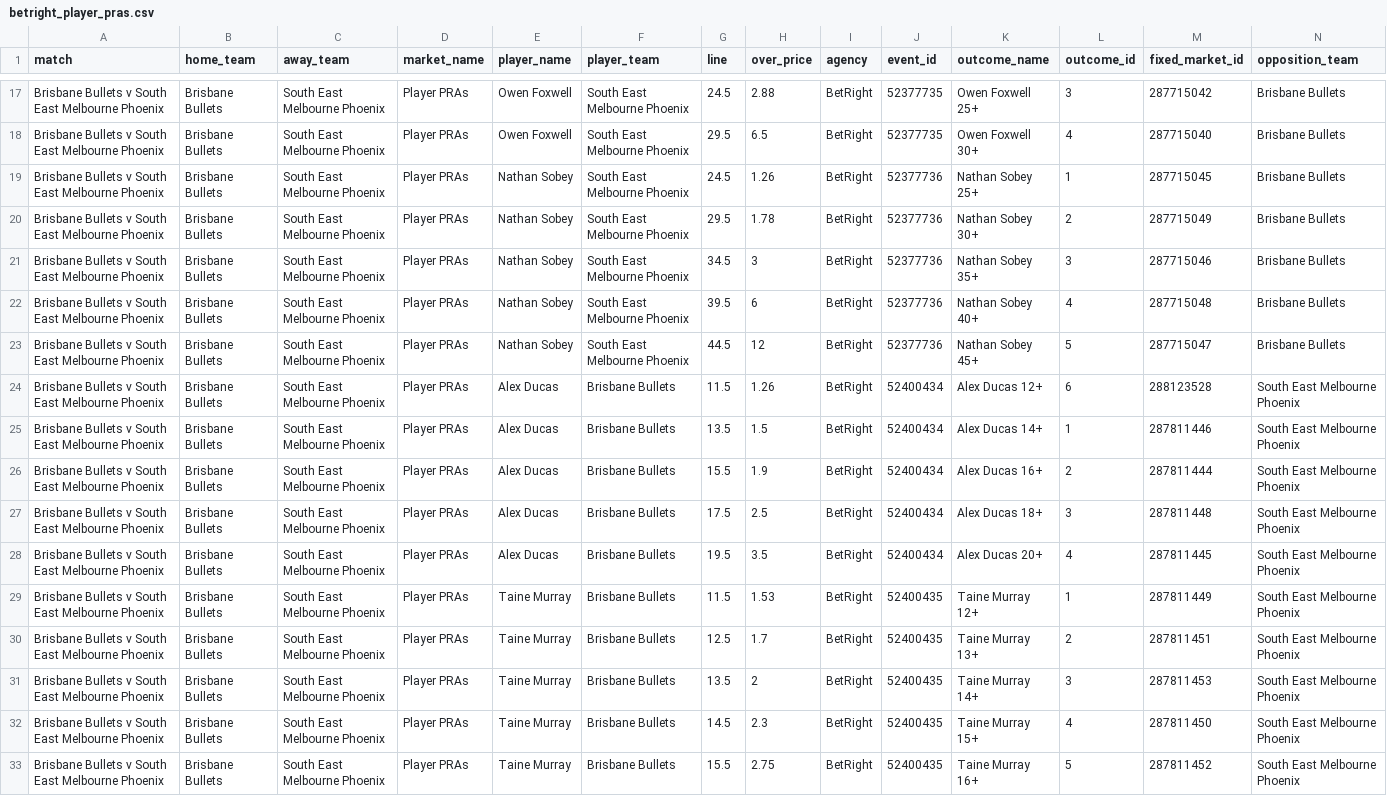
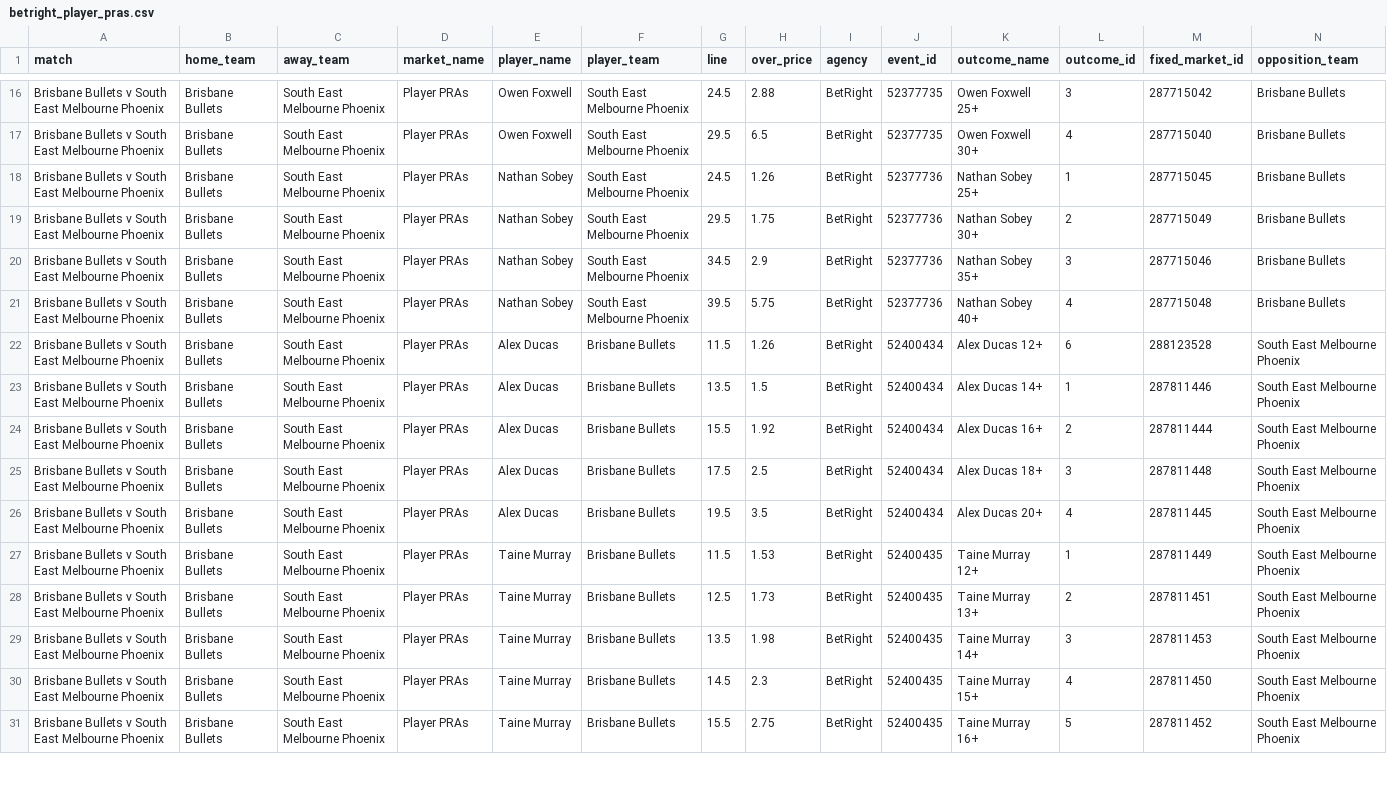
Before and after one commit to jamesbrown1417/NBL, a CSV file: Data/scraped_odds/betright_player_pras.csv, drawn as a sheet; only a part is shown, gaps mark what is left out; the diff covers the shown part only.

```diff
--- a/Data/scraped_odds/betright_player_pras.csv
+++ b/Data/scraped_odds/betright_player_pras.csv
@@ -19,9 +18,8 @@ Brisbane Bullets v South East Melbourne Phoenix,Brisbane Bullets,South East Melb
 Brisbane Bullets v South East Melbourne Phoenix,Brisbane Bullets,South East Melbourne Phoenix,Player PRAs,Nathan Sobey,South East Melbourne Phoenix,24.5,1.26,BetRight,52377736,Nathan Sobey 25+,1,287715045,Brisbane Bullets
-Brisbane Bullets v South East Melbourne Phoenix,Brisbane Bullets,South East Melbourne Phoenix,Player PRAs,Nathan Sobey,South East Melbourne Phoenix,29.5,1.78,BetRight,52377736,Nathan Sobey 30+,2,287715049,Brisbane Bullets
-Brisbane Bullets v South East Melbourne Phoenix,Brisbane Bullets,South East Melbourne Phoenix,Player PRAs,Nathan Sobey,South East Melbourne Phoenix,34.5,3,BetRight,52377736,Nathan Sobey 35+,3,287715046,Brisbane Bullets
-Brisbane Bullets v South East Melbourne Phoenix,Brisbane Bullets,South East Melbourne Phoenix,Player PRAs,Nathan Sobey,South East Melbourne Phoenix,39.5,6,BetRight,52377736,Nathan Sobey 40+,4,287715048,Brisbane Bullets
-Brisbane Bullets v South East Melbourne Phoenix,Brisbane Bullets,South East Melbourne Phoenix,Player PRAs,Nathan Sobey,South East Melbourne Phoenix,44.5,12,BetRight,52377736,Nathan Sobey 45+,5,287715047,Brisbane Bullets
+Brisbane Bullets v South East Melbourne Phoenix,Brisbane Bullets,South East Melbourne Phoenix,Player PRAs,Nathan Sobey,South East Melbourne Phoenix,29.5,1.75,BetRight,52377736,Nathan Sobey 30+,2,287715049,Brisbane Bullets
+Brisbane Bullets v South East Melbourne Phoenix,Brisbane Bullets,South East Melbourne Phoenix,Player PRAs,Nathan Sobey,South East Melbourne Phoenix,34.5,2.9,BetRight,52377736,Nathan Sobey 35+,3,287715046,Brisbane Bullets
+Brisbane Bullets v South East Melbourne Phoenix,Brisbane Bullets,South East Melbourne Phoenix,Player PRAs,Nathan Sobey,South East Melbourne Phoenix,39.5,5.75,BetRight,52377736,Nathan Sobey 40+,4,287715048,Brisbane Bullets
 Brisbane Bullets v South East Melbourne Phoenix,Brisbane Bullets,South East Melbourne Phoenix,Player PRAs,Alex Ducas,Brisbane Bullets,11.5,1.26,BetRight,52400434,Alex Ducas 12+,6,288123528,South East Melbourne Phoenix
 Brisbane Bullets v South East Melbourne Phoenix,Brisbane Bullets,South East Melbourne Phoenix,Player PRAs,Alex Ducas,Brisbane Bullets,13.5,1.5,BetRight,52400434,Alex Ducas 14+,1,287811446,South East Melbourne Phoenix
-Brisbane Bullets v South East Melbourne Phoenix,Brisbane Bullets,South East Melbourne Phoenix,Player PRAs,Alex Ducas,Brisbane Bullets,15.5,1.9,BetRight,52400434,Alex Ducas 16+,2,287811444,South East Melbourne Phoenix
+Brisbane Bullets v South East Melbourne Phoenix,Brisbane Bullets,South East Melbourne Phoenix,Player PRAs,Alex Ducas,Brisbane Bullets,15.5,1.92,BetRight,52400434,Alex Ducas 16+,2,287811444,South East Melbourne Phoenix
 Brisbane Bullets v South East Melbourne Phoenix,Brisbane Bullets,South East Melbourne Phoenix,Player PRAs,Alex Ducas,Brisbane Bullets,17.5,2.5,BetRight,52400434,Alex Ducas 18+,3,287811448,South East Melbourne Phoenix
@@ -29,4 +27,4 @@ Brisbane Bullets v South East Melbourne Phoenix,Brisbane Bullets,South East Melb
 Brisbane Bullets v South East Melbourne Phoenix,Brisbane Bullets,South East Melbourne Phoenix,Player PRAs,Taine Murray,Brisbane Bullets,11.5,1.53,BetRight,52400435,Taine Murray 12+,1,287811449,South East Melbourne Phoenix
-Brisbane Bullets v South East Melbourne Phoenix,Brisbane Bullets,South East Melbourne Phoenix,Player PRAs,Taine Murray,Brisbane Bullets,12.5,1.7,BetRight,52400435,Taine Murray 13+,2,287811451,South East Melbourne Phoenix
-Brisbane Bullets v South East Melbourne Phoenix,Brisbane Bullets,South East Melbourne Phoenix,Player PRAs,Taine Murray,Brisbane Bullets,13.5,2,BetRight,52400435,Taine Murray 14+,3,287811453,South East Melbourne Phoenix
+Brisbane Bullets v South East Melbourne Phoenix,Brisbane Bullets,South East Melbourne Phoenix,Player PRAs,Taine Murray,Brisbane Bullets,12.5,1.73,BetRight,52400435,Taine Murray 13+,2,287811451,South East Melbourne Phoenix
+Brisbane Bullets v South East Melbourne Phoenix,Brisbane Bullets,South East Melbourne Phoenix,Player PRAs,Taine Murray,Brisbane Bullets,13.5,1.98,BetRight,52400435,Taine Murray 14+,3,287811453,South East Melbourne Phoenix
 Brisbane Bullets v South East Melbourne Phoenix,Brisbane Bullets,South East Melbourne Phoenix,Player PRAs,Taine Murray,Brisbane Bullets,14.5,2.3,BetRight,52400435,Taine Murray 15+,4,287811450,South East Melbourne Phoenix
```
Also changed, not shown: 1 added row, 2 removed rows and 21 edited cells elsewhere in this file, Data/scraped_odds/bluebet_h2h.csv, Data/scraped_odds/dabble_player_pras.csv, 33 other files.
